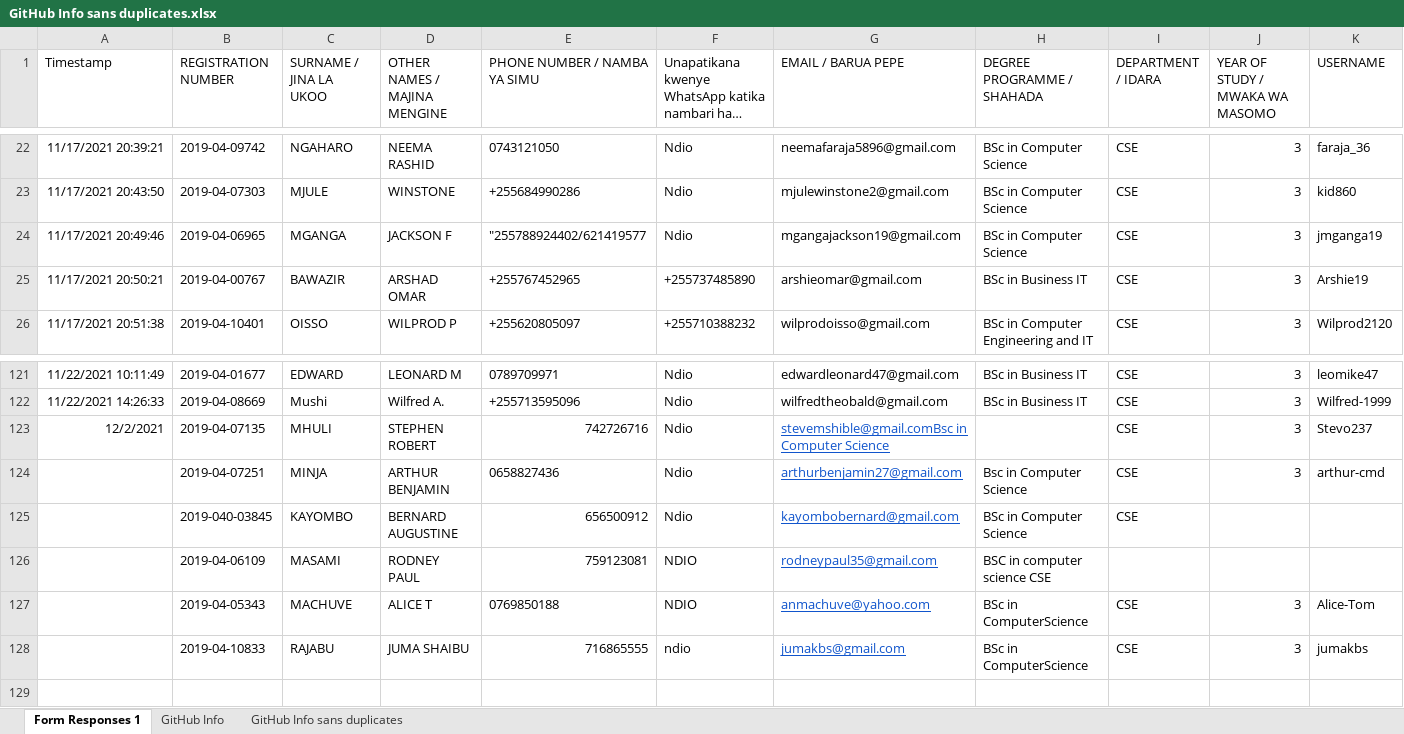
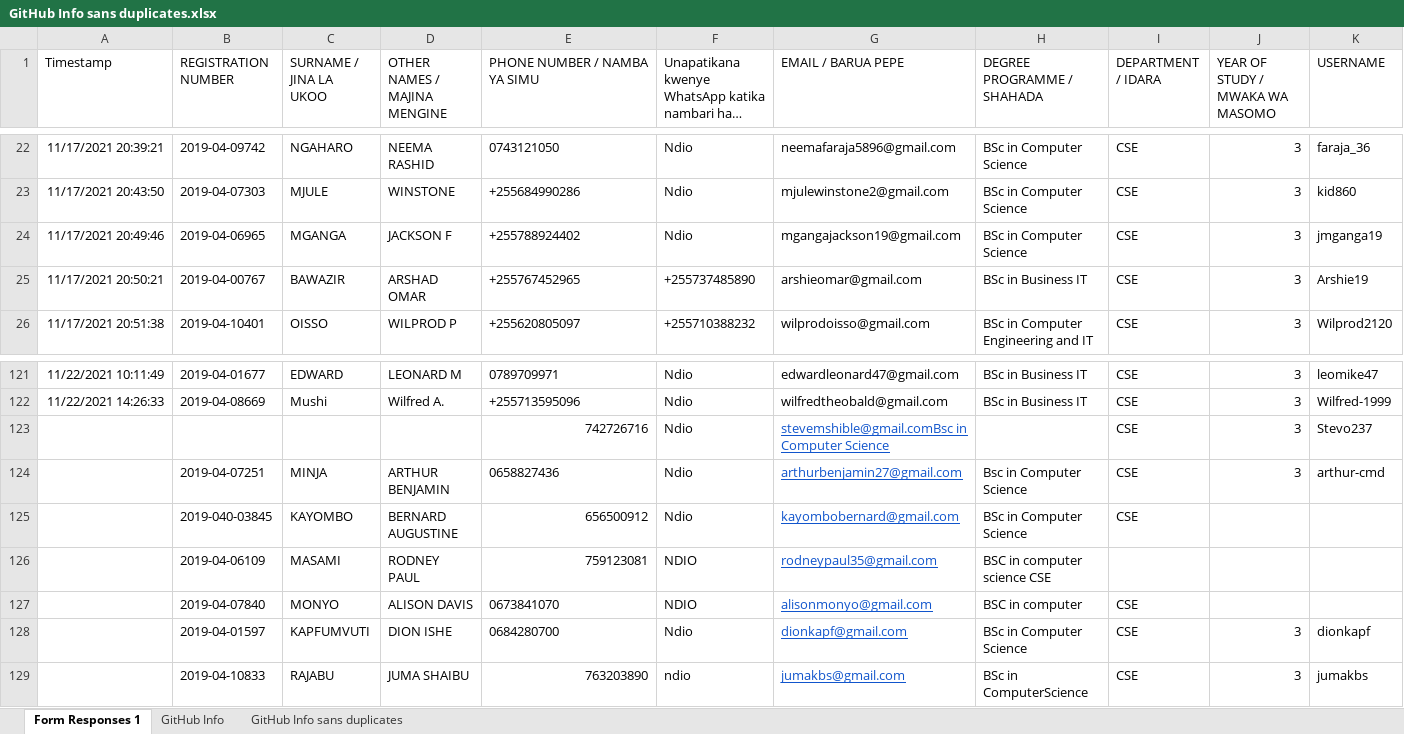
Before and after one commit to jlungo/staffcard, an Excel workbook: CS335/GitHub Info sans duplicates.xlsx, sheet Form Responses 1, drawn as a sheet; only a part is shown, gaps mark what is left out; long unchanged cells end in …; values as stored, in another font and other column widths than the file's, no borders; removed rows and columns are numbered as before the commit, all else as after; rows hold the shown columns only; the diff names each change by its address in the sheet, - before the commit and + after, or states it on an @@ line.

```diff
--- a/CS335/GitHub Info sans duplicates.xlsx (sheet Form Responses 1)
+++ b/CS335/GitHub Info sans duplicates.xlsx (sheet Form Responses 1)
-E24 (PHONE NUMBER / NAMBA YA SIMU): "255788924402/621419577
+E24 (PHONE NUMBER / NAMBA YA SIMU): +255788924402
-A123 (Timestamp): 12/2/2021
+A123 (Timestamp): (empty)
-B123 (REGISTRATION NUMBER): 2019-04-07135
+B123 (REGISTRATION NUMBER): (empty)
-C123 (SURNAME / JINA LA UKOO): MHULI
+C123 (SURNAME / JINA LA UKOO): (empty)
-D123 (OTHER NAMES / MAJINA MENGINE): STEPHEN ROBERT
+D123 (OTHER NAMES / MAJINA MENGINE): (empty)
-row 127:  | 2019-04-05343 | MACHUVE | ALICE T | 0769850188 | NDIO | anmachuve@yahoo.com | BSc in ComputerScience | CSE | 3 | Alice-Tom
+row 127:  | 2019-04-07840 | MONYO | ALISON DAVIS | 0673841070 | NDIO | alisonmonyo@gmail.com | BSC in computer | CSE
+row 128:  | 2019-04-01597 | KAPFUMVUTI | DION ISHE | 0684280700 | Ndio | dionkapf@gmail.com | BSc in Computer Science | CSE | 3 | dionkapf
-E129 (PHONE NUMBER / NAMBA YA SIMU): 716865555
+E129 (PHONE NUMBER / NAMBA YA SIMU): 763203890
```
Also changed, not shown: sheet GitHub Info sans duplicates, sheet GitHub Info.
